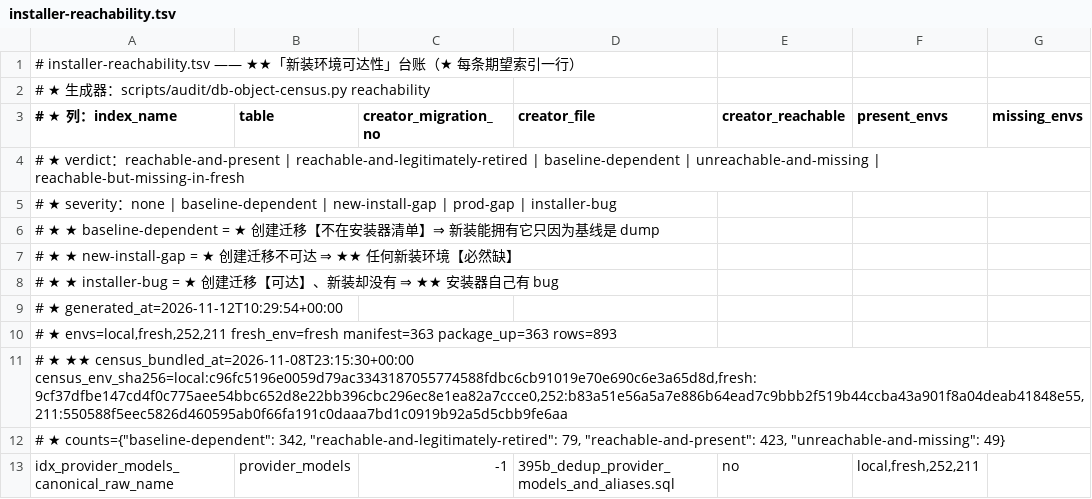
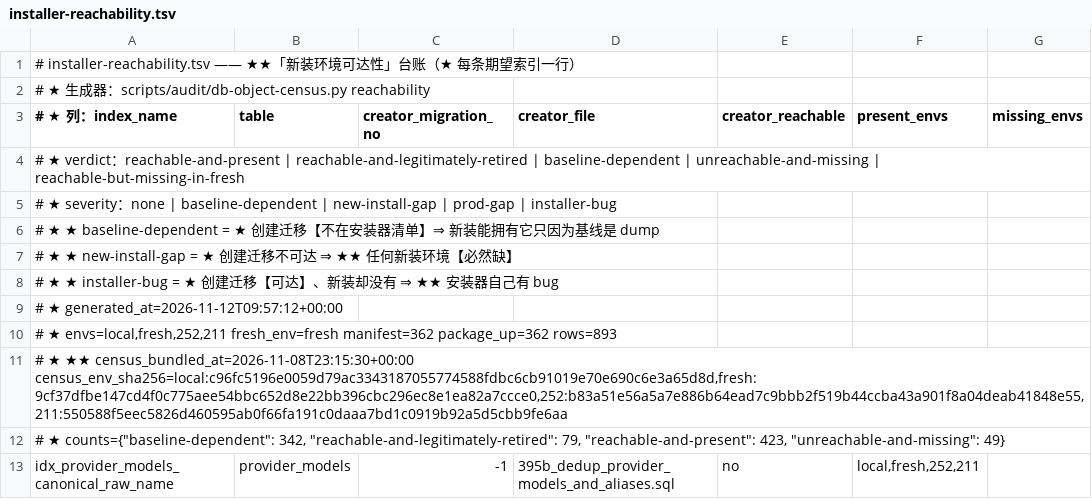
Before and after one commit to halfking/ai-native-gateway-core, a TSV file: scripts/audit/asset/installer-reachability.tsv, drawn as a sheet; only a part is shown; the diff names each change by its address in the sheet, - before the commit and + after, or states it on an @@ line.

Commit message:
fix(ursmcheck,installer): 同步轮收口上游带入的三处红（958 锁守卫豁免登记 + admin-routes 快照重生成 + reachability 台账重生成 + errdiscard 假阳性登记）
- installer 锁守卫：958_market_platform_registry（上游 A-17 轮 G1 引入）含
  CREATE TABLE + 2×CREATE INDEX 但无 lock_timeout ⇒ 门红。实测证据：
  ① docs/db-changelog 记 applied+verified，sha256=155cc51a… 与仓库文件
  逐字一致 ⇒ 字节已冻结（R189：改字节即 content replay break）；
  ② 强锁语句仅 3 条且全在**新建表**上，无 ALTER/DROP INDEX/REINDEX
  ⇒ 不触碰既有大表（≠§44 常驻大表形态）；
  ③ 既有库已记名不重跑，重跑面仅 fresh install（空表、种子 32 行 ⇒
  毫秒级锁窗）；
  ④ 959/960/961 均自带 lock_timeout ⇒ 豁免仅限 958 一条。
  ⇒ 按 950 先例登记 lockGuardAllowlist（豁免理由带实测证据）。
- admin-routes 快照：用官方 --update-snapshot 通道重生成（690 条登记，
  行数不变、仅 cmd/gateway/main.go 行号随上游改动平移）。
- installer-reachability 台账：用官方 db-object-census.py reachability
  重生成（manifest/package_up 361→362，数据行零变化 ⇒ 纯记账漂移）。
- errdiscard：bg/market_scoring.go:490,504 为假阳性（`_` 是第一个返回值，
  err 有被检查并 warn 记录）⇒ 按门指引带理由登记，同 lite_retention 先例。

```diff
--- a/scripts/audit/asset/installer-reachability.tsv
+++ b/scripts/audit/asset/installer-reachability.tsv
-A9 (# ★ 列：index_name): # ★ generated_at=2026-11-12T10:29:54+00:00
+A9 (# ★ 列：index_name): # ★ generated_at=2026-11-12T09:57:12+00:00
-A10 (# ★ 列：index_name): …envs=local,fresh,252,211 fresh_env=fresh manifest=363 package_up=363 rows=893
+A10 (# ★ 列：index_name): …envs=local,fresh,252,211 fresh_env=fresh manifest=362 package_up=362 rows=893
```
Also changed, not shown: 3 other files.
